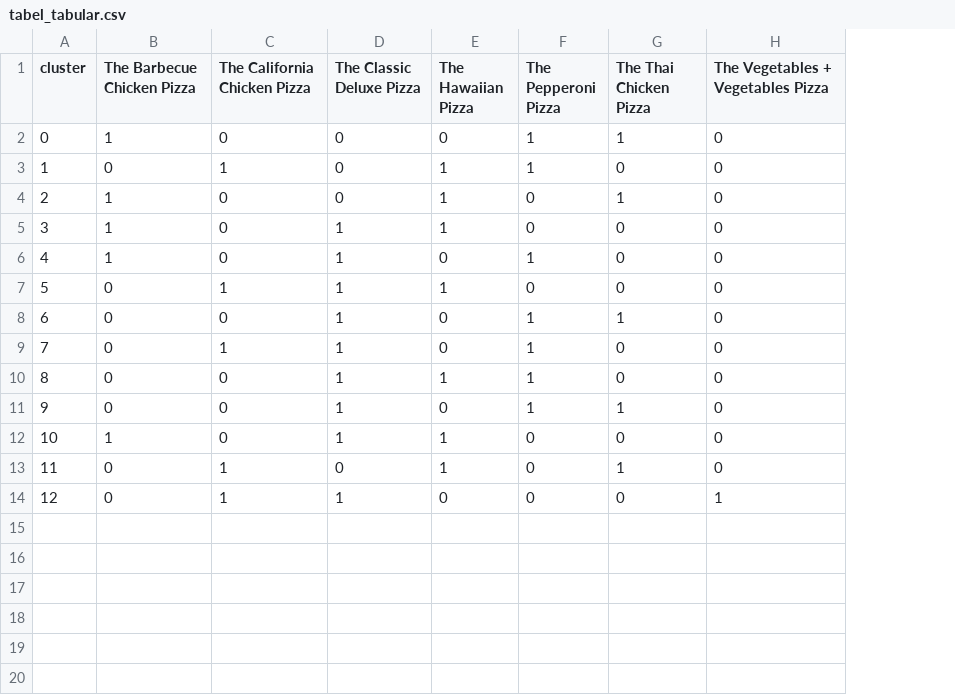
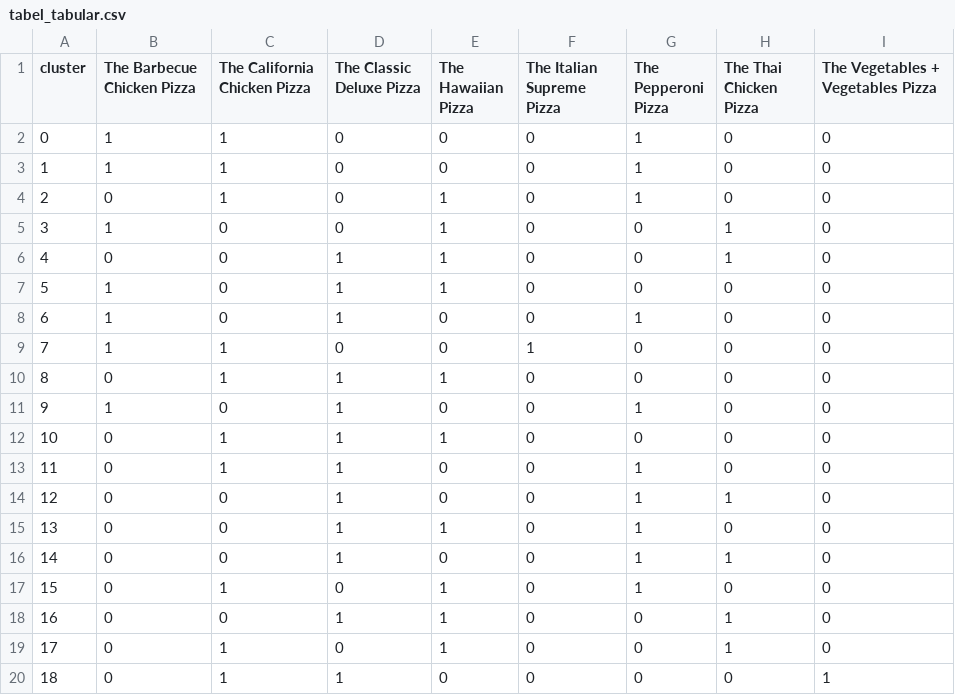
Before and after one commit to gregoriusViko/Pizza_SPPK, a CSV file: public/kode_python/tabel_tabular.csv, drawn as a sheet; addresses are those after the commit; the diff names each change by its address in the sheet, - before the commit and + after, or states it on an @@ line.

```diff
--- a/public/kode_python/tabel_tabular.csv
+++ b/public/kode_python/tabel_tabular.csv
+column F (The Italian Supreme Pizza), row 2: 0; rows 4-5: 0 | 0; rows 7-8: 0 | 0; row 10: 0; rows 14-16: all 0; rows 18-20: all 0
-C2 (The California Chicken Pizza): 0
+C2 (The California Chicken Pizza): 1
-H2 (The Thai Chicken Pizza): 1
+H2 (The Thai Chicken Pizza): 0
+row 3: 1 | 1 | 1 | 0 | 0 | 0 | 1 | 0 | 0
@@ column A (cluster) renumbered from row 4 down @@
+row 6: 4 | 0 | 0 | 1 | 1 | 0 | 0 | 1 | 0
+row 9: 7 | 1 | 1 | 0 | 0 | 1 | 0 | 0 | 0
+row 11: 9 | 1 | 0 | 1 | 0 | 0 | 1 | 0 | 0
+row 12: 10 | 0 | 1 | 1 | 1 | 0 | 0 | 0 | 0
@@ row 9 moved to row 13: 11 @@
+row 17: 15 | 0 | 1 | 0 | 1 | 0 | 1 | 0 | 0
-B18 (The Barbecue Chicken Pizza): 1
+B18 (The Barbecue Chicken Pizza): 0
-H18 (The Thai Chicken Pizza): 0
+H18 (The Thai Chicken Pizza): 1
```
Also changed, not shown: public/kode_python/support_value.csv, 1 other file.
